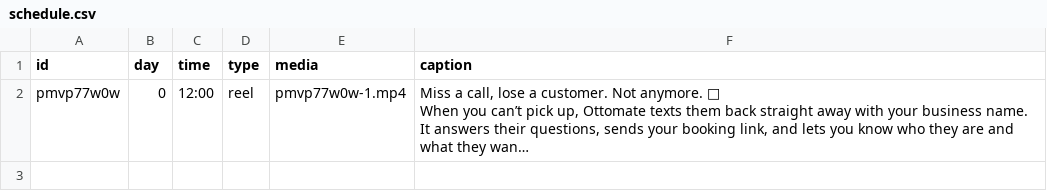
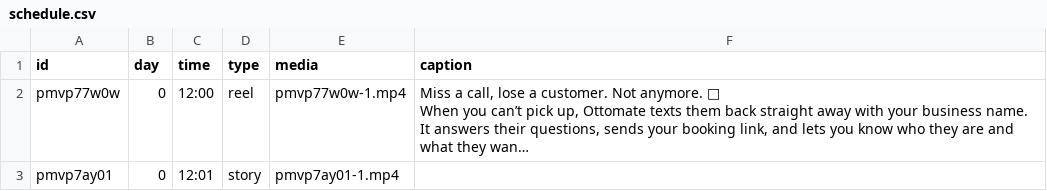
Before and after one commit to OttomateAi/ottomate-instagram, a CSV file: content/planner-uploads/schedule.csv, drawn as a sheet; long unchanged cells end in …; the diff names each change by its address in the sheet, - before the commit and + after, or states it on an @@ line.

Commit message:
Planner: schedule story for 2026-10-26 12:01

```diff
--- a/content/planner-uploads/schedule.csv
+++ b/content/planner-uploads/schedule.csv
+row 3: pmvp7ay01 | 0 | 12:01 | story | pmvp7ay01-1.mp4
```
